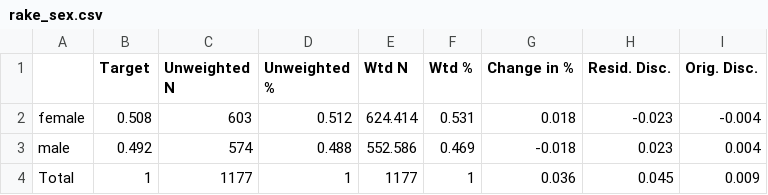
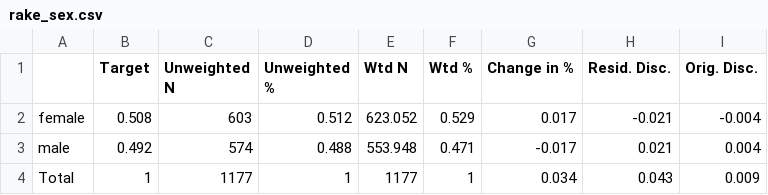
Before and after one commit to adolphslab/CovidDynamic_dataRelease, a CSV file: data_raking/rake_output/rake_sex.csv, drawn as a sheet.

```diff
--- a/data_raking/rake_output/rake_sex.csv
+++ b/data_raking/rake_output/rake_sex.csv
@@ -1,4 +1,4 @@
 "","Target","Unweighted N","Unweighted %","Wtd N","Wtd %","Change in %","Resid. Disc.","Orig. Disc."
-"female",0.508,603,0.512,624.414,0.531,0.018,-0.023,-0.004
-"male",0.492,574,0.488,552.586,0.469,-0.018,0.023,0.004
-"Total",1,1177,1,1177,1,0.036,0.045,0.009
+"female",0.508,603,0.512,623.052,0.529,0.017,-0.021,-0.004
+"male",0.492,574,0.488,553.948,0.471,-0.017,0.021,0.004
+"Total",1,1177,1,1177,1,0.034,0.043,0.009
```
Also changed, not shown: data_raking/rake_output/rake_ethnicity.csv, data_raking/rake_output/raked_data.csv, 16 other files.
